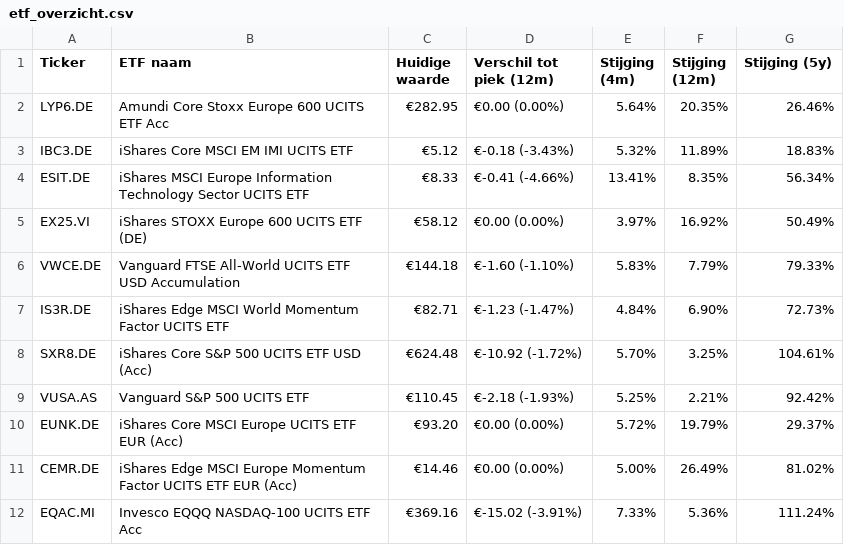
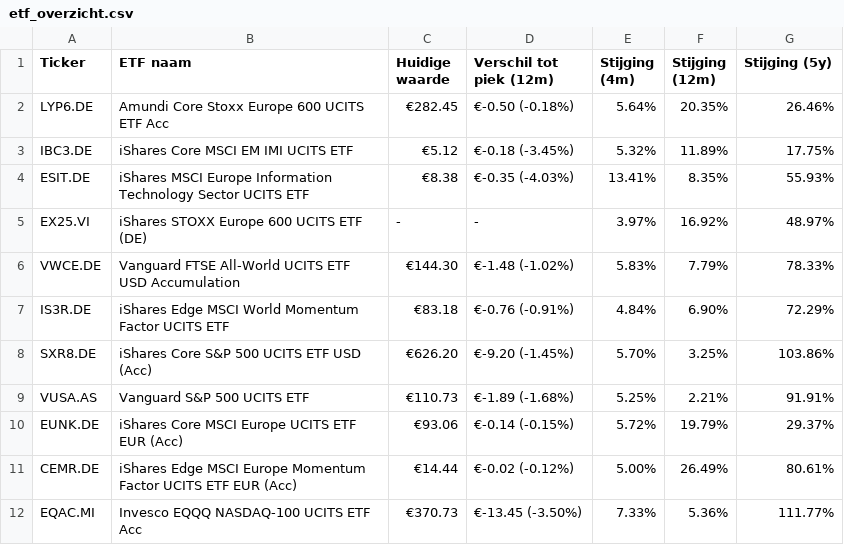
Before and after one commit to koen-vdaa/dagelijkse_export_site, a CSV file: docs/etf_overzicht.csv, drawn as a sheet.

```diff
--- a/docs/etf_overzicht.csv
+++ b/docs/etf_overzicht.csv
@@ -1,12 +1,12 @@
 Ticker,ETF naam,Huidige waarde,Verschil tot piek (12m),Stijging (4m),Stijging (12m),Stijging (5y)
-LYP6.DE,Amundi Core Stoxx Europe 600 UCITS ETF Acc,€282.95,€0.00 (0.00%),5.64%,20.35%,26.46%
-IBC3.DE,iShares Core MSCI EM IMI UCITS ETF,€5.12,€-0.18 (-3.43%),5.32%,11.89%,18.83%
-ESIT.DE,iShares MSCI Europe Information Technology Sector UCITS ETF,€8.33,€-0.41 (-4.66%),13.41%,8.35%,56.34%
-EX25.VI,iShares STOXX Europe 600 UCITS ETF (DE),€58.12,€0.00 (0.00%),3.97%,16.92%,50.49%
-VWCE.DE,Vanguard FTSE All-World UCITS ETF USD Accumulation,€144.18,€-1.60 (-1.10%),5.83%,7.79%,79.33%
-IS3R.DE,iShares Edge MSCI World Momentum Factor UCITS ETF,€82.71,€-1.23 (-1.47%),4.84%,6.90%,72.73%
-SXR8.DE,iShares Core S&P 500 UCITS ETF USD (Acc),€624.48,€-10.92 (-1.72%),5.70%,3.25%,104.61%
-VUSA.AS,Vanguard S&P 500 UCITS ETF,€110.45,€-2.18 (-1.93%),5.25%,2.21%,92.42%
-EUNK.DE,iShares Core MSCI Europe UCITS ETF EUR (Acc),€93.20,€0.00 (0.00%),5.72%,19.79%,29.37%
-CEMR.DE,iShares Edge MSCI Europe Momentum Factor UCITS ETF EUR (Acc),€14.46,€0.00 (0.00%),5.00%,26.49%,81.02%
-EQAC.MI,Invesco EQQQ NASDAQ-100 UCITS ETF Acc,€369.16,€-15.02 (-3.91%),7.33%,5.36%,111.24%
+LYP6.DE,Amundi Core Stoxx Europe 600 UCITS ETF Acc,€282.45,€-0.50 (-0.18%),5.64%,20.35%,26.46%
+IBC3.DE,iShares Core MSCI EM IMI UCITS ETF,€5.12,€-0.18 (-3.45%),5.32%,11.89%,17.75%
+ESIT.DE,iShares MSCI Europe Information Technology Sector UCITS ETF,€8.38,€-0.35 (-4.03%),13.41%,8.35%,55.93%
+EX25.VI,iShares STOXX Europe 600 UCITS ETF (DE),-,-,3.97%,16.92%,48.97%
+VWCE.DE,Vanguard FTSE All-World UCITS ETF USD Accumulation,€144.30,€-1.48 (-1.02%),5.83%,7.79%,78.33%
+IS3R.DE,iShares Edge MSCI World Momentum Factor UCITS ETF,€83.18,€-0.76 (-0.91%),4.84%,6.90%,72.29%
+SXR8.DE,iShares Core S&P 500 UCITS ETF USD (Acc),€626.20,€-9.20 (-1.45%),5.70%,3.25%,103.86%
+VUSA.AS,Vanguard S&P 500 UCITS ETF,€110.73,€-1.89 (-1.68%),5.25%,2.21%,91.91%
+EUNK.DE,iShares Core MSCI Europe UCITS ETF EUR (Acc),€93.06,€-0.14 (-0.15%),5.72%,19.79%,29.37%
+CEMR.DE,iShares Edge MSCI Europe Momentum Factor UCITS ETF EUR (Acc),€14.44,€-0.02 (-0.12%),5.00%,26.49%,80.61%
+EQAC.MI,Invesco EQQQ NASDAQ-100 UCITS ETF Acc,€370.73,€-13.45 (-3.50%),7.33%,5.36%,111.77%
```
Also changed, not shown: 3 other files.
